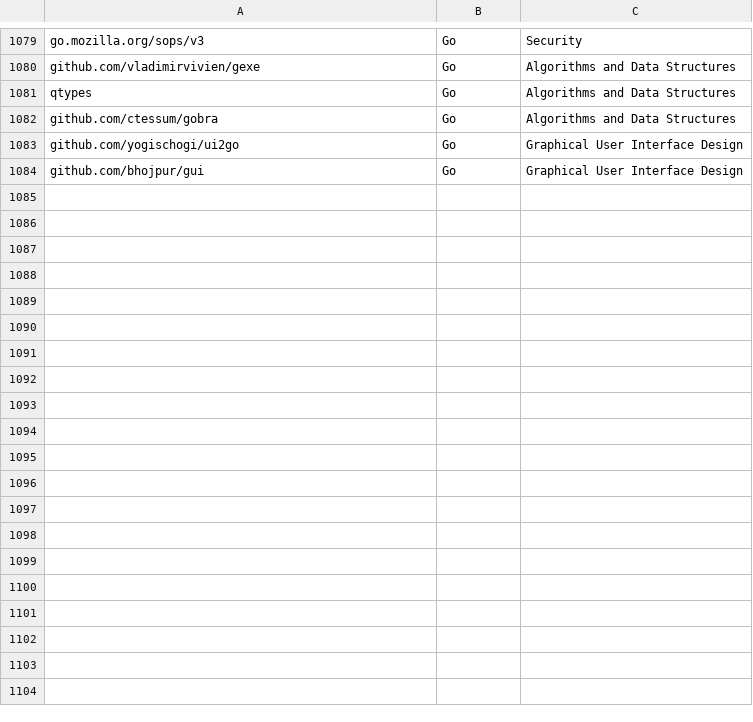
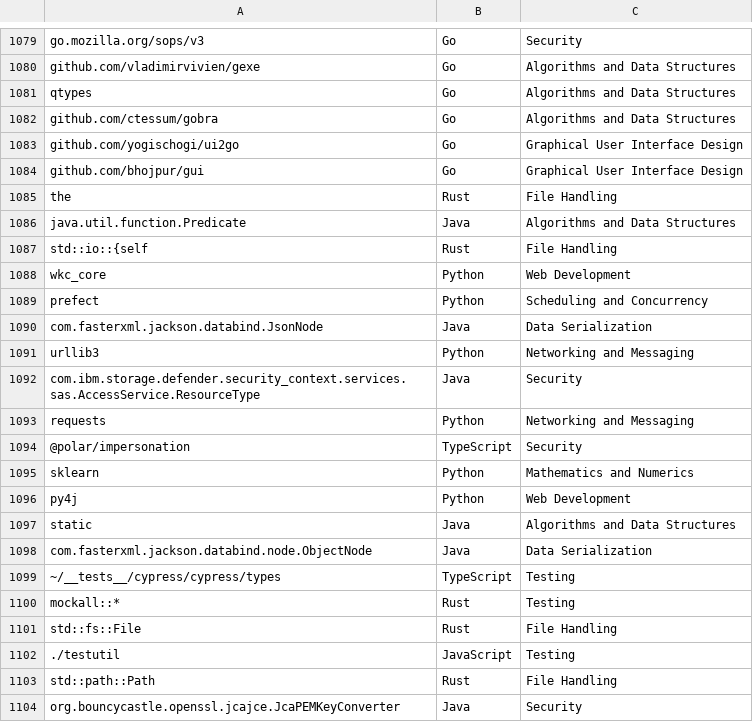
Before and after one commit to sapthasurendran/data-prep-lab, a CSV file: transforms/code/code_profiler/python/src/semantic-ruleset/ikb_model.csv, drawn as a sheet; only a part is shown, gaps mark what is left out; the diff covers the shown part only.

Commit message:
Semantic profiler and report generation module integration
Added the modules for generating the report based on the syntactic and semantic feature present in the code

Signed-off-by: Pankaj Thorat <thorat.pankaj9@gmail.com>

```diff
--- a/transforms/code/code_profiler/python/src/semantic-ruleset/ikb_model.csv
+++ b/transforms/code/code_profiler/python/src/semantic-ruleset/ikb_model.csv
@@ -1084 +1084,21 @@ github.com/yogischogi/ui2go,Go,Graphical User Interface Design
 github.com/bhojpur/gui,Go,Graphical User Interface Design
+the,Rust,File Handling
+java.util.function.Predicate,Java,Algorithms and Data Structures
+std::io::{self,Rust,File Handling
+wkc_core,Python,Web Development
+prefect,Python,Scheduling and Concurrency
+com.fasterxml.jackson.databind.JsonNode,Java,Data Serialization
+urllib3,Python,Networking and Messaging
+com.ibm.storage.defender.security_context.services.sas.AccessService.ResourceType,Java,Security
+requests,Python,Networking and Messaging
+@polar/impersonation,TypeScript,Security
+sklearn,Python,Mathematics and Numerics
+py4j,Python,Web Development
+static,Java,Algorithms and Data Structures
+com.fasterxml.jackson.databind.node.ObjectNode,Java,Data Serialization
+~/__tests__/cypress/cypress/types,TypeScript,Testing
+mockall::*,Rust,Testing
+std::fs::File,Rust,File Handling
+./testutil,JavaScript,Testing
+std::path::Path,Rust,File Handling
+org.bouncycastle.openssl.jcajce.JcaPEMKeyConverter,Java,Security
```
Also changed, not shown: 38 added rows elsewhere in this file, 49 other files.
